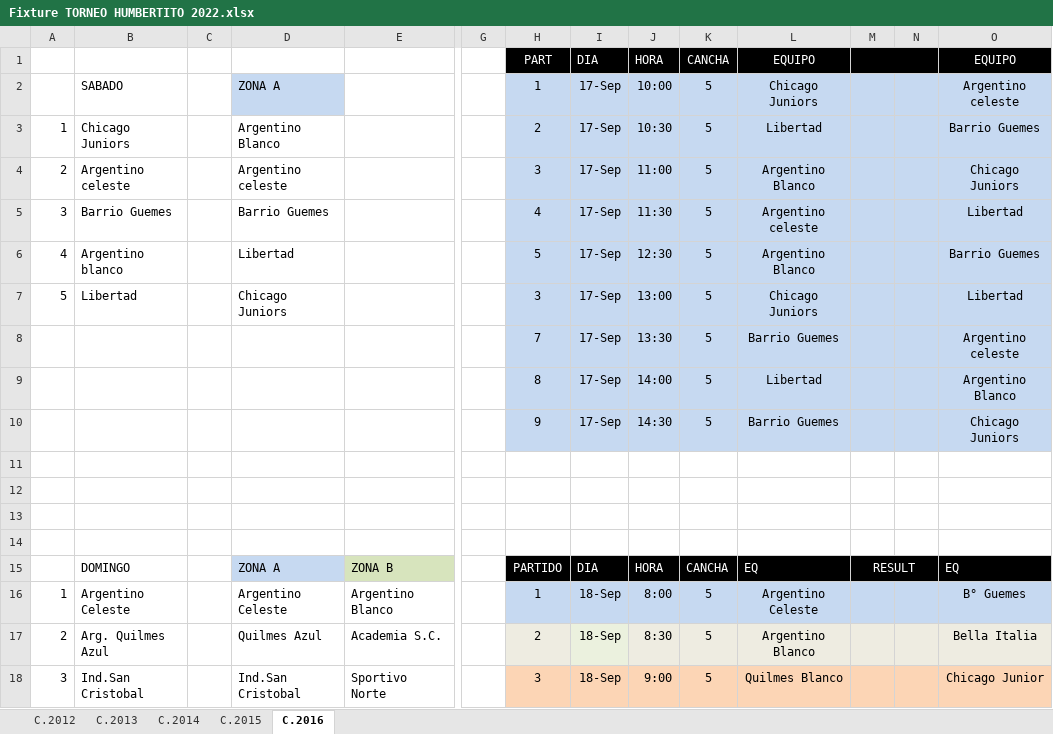
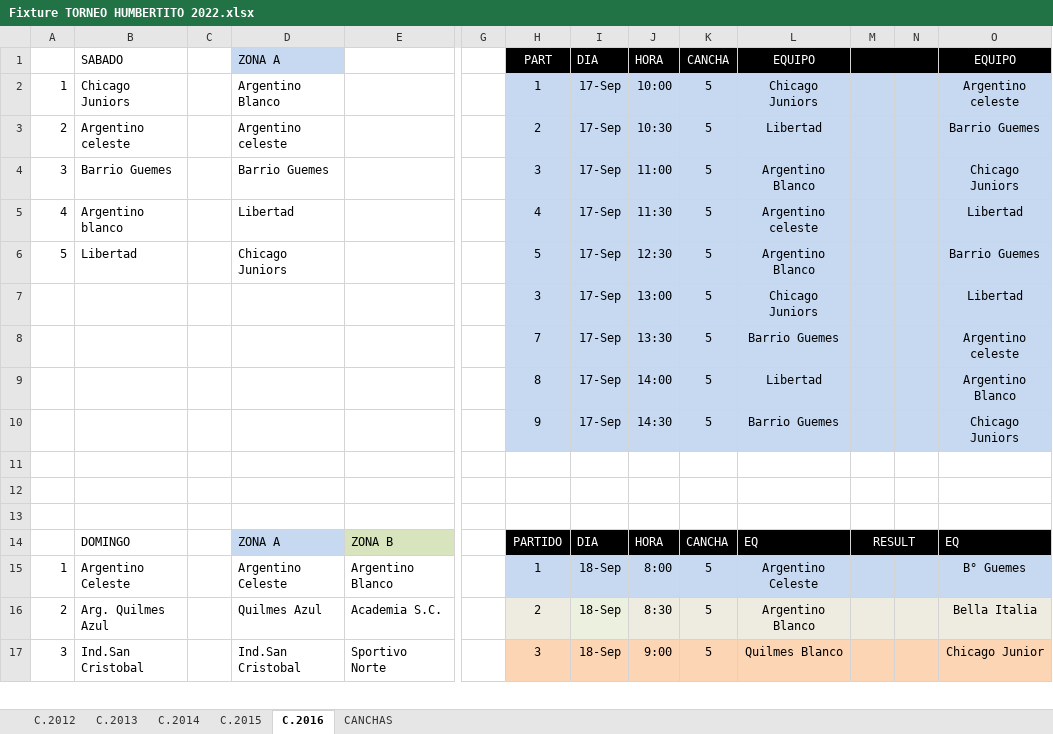
Before and after one commit to LucasJappert/humberto-futbol-api, an Excel workbook: info/Fixture TORNEO HUMBERTITO 2022.xlsx, sheet C.2016, drawn as a sheet; only a part is shown, gaps mark what is left out; values as stored, in another font and other column widths than the file's, no borders; removed rows and columns are numbered as before the commit, all else as after; rows hold the shown columns only; the diff names each change by its address in the sheet, - before the commit and + after, or states it on an @@ line.

```diff
--- a/info/Fixture TORNEO HUMBERTITO 2022.xlsx (sheet C.2016)
+++ b/info/Fixture TORNEO HUMBERTITO 2022.xlsx (sheet C.2016)
+sheet tab: CANCHAS
-B1: (empty)
+B1: SABADO
-D1: (empty)
+D1: ZONA A
-D1 fill: none
+D1 fill: #C6D9F1
-row 2:  | SABADO |  | ZONA A |  |  | 1 | 17-Sep | 10:00 | 5 | Chicago Juniors |  |  | Argentino celeste
-H2: 2
+H2: 1
-J2: 10:30
+J2: 10:00
-L2: Libertad
+L2: Chicago Juniors
-O2: Barrio Guemes
+O2: Argentino celeste
-H3: 3
+H3: 2
-J3: 11:00
+J3: 10:30
-L3: Argentino Blanco
+L3: Libertad
-O3: Chicago Juniors
+O3: Barrio Guemes
-H4: 4
+H4: 3
-J4: 11:30
+J4: 11:00
-L4: Argentino celeste
+L4: Argentino Blanco
-O4: Libertad
+O4: Chicago Juniors
-H5: 5
+H5: 4
-J5: 12:30
+J5: 11:30
-L5: Argentino Blanco
+L5: Argentino celeste
-O5: Barrio Guemes
+O5: Libertad
-H6: 3
+H6: 5
-J6: 13:00
+J6: 12:30
-L6: Chicago Juniors
+L6: Argentino Blanco
-O6: Libertad
+O6: Barrio Guemes
+row 7:  |  |  |  |  |  | 3 | 17-Sep | 13:00 | 5 | Chicago Juniors |  |  | Libertad
-row 11: (empty)
```
Also changed, not shown: sheet C.2012, sheet C.2015, sheet C.2013, sheet C.2014, formulas that keep their value, 4 other files.
